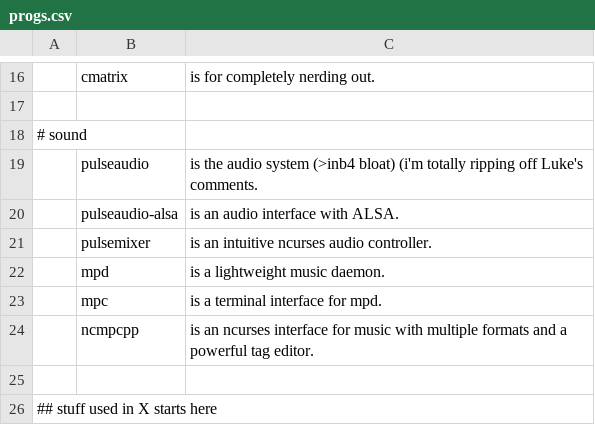
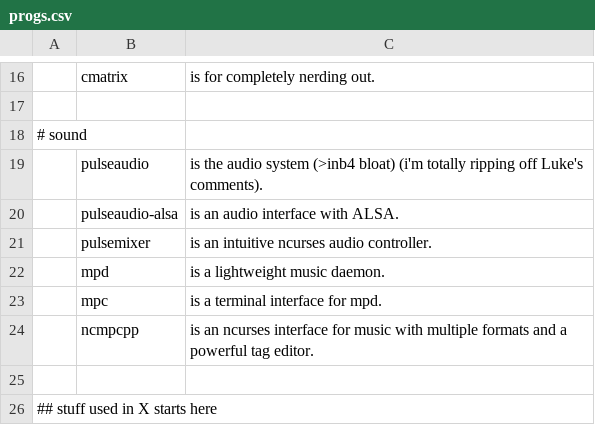
Before and after one commit to Mar01/LARBS, a CSV file: progs.csv, drawn as a sheet; only a part is shown, gaps mark what is left out; the diff names each change by its address in the sheet, - before the commit and + after, or states it on an @@ line.

```diff
--- a/progs.csv
+++ b/progs.csv
-C19: …off Luke's comments.
+C19: …off Luke's comments).
```
Also changed, not shown: 3 other files.
